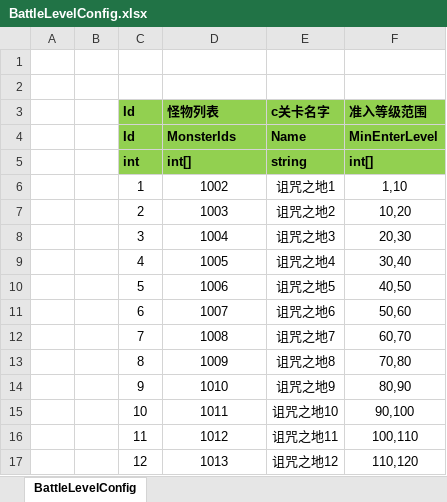
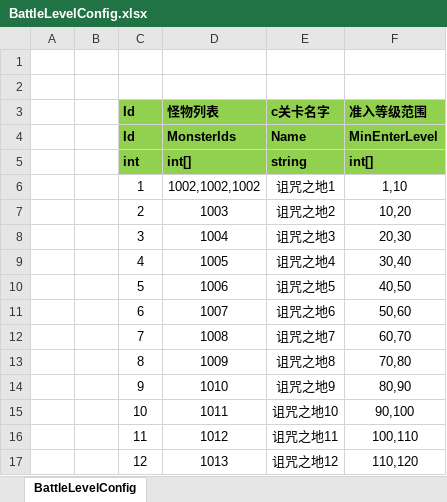
Before and after one commit to SilentZeroOne/ET-EUI, an Excel workbook: Excel/BattleLevelConfig.xlsx, sheet BattleLevelConfig, drawn as a sheet; values as stored, in another font and other column widths than the file's, no borders; the diff names each change by its address in the sheet, - before the commit and + after, or states it on an @@ line.

```diff
--- a/Excel/BattleLevelConfig.xlsx (sheet BattleLevelConfig)
+++ b/Excel/BattleLevelConfig.xlsx (sheet BattleLevelConfig)
-D6 (怪物列表): 1002
+D6 (怪物列表): 1002,1002,1002
```
Also changed, not shown: 18 other files.
